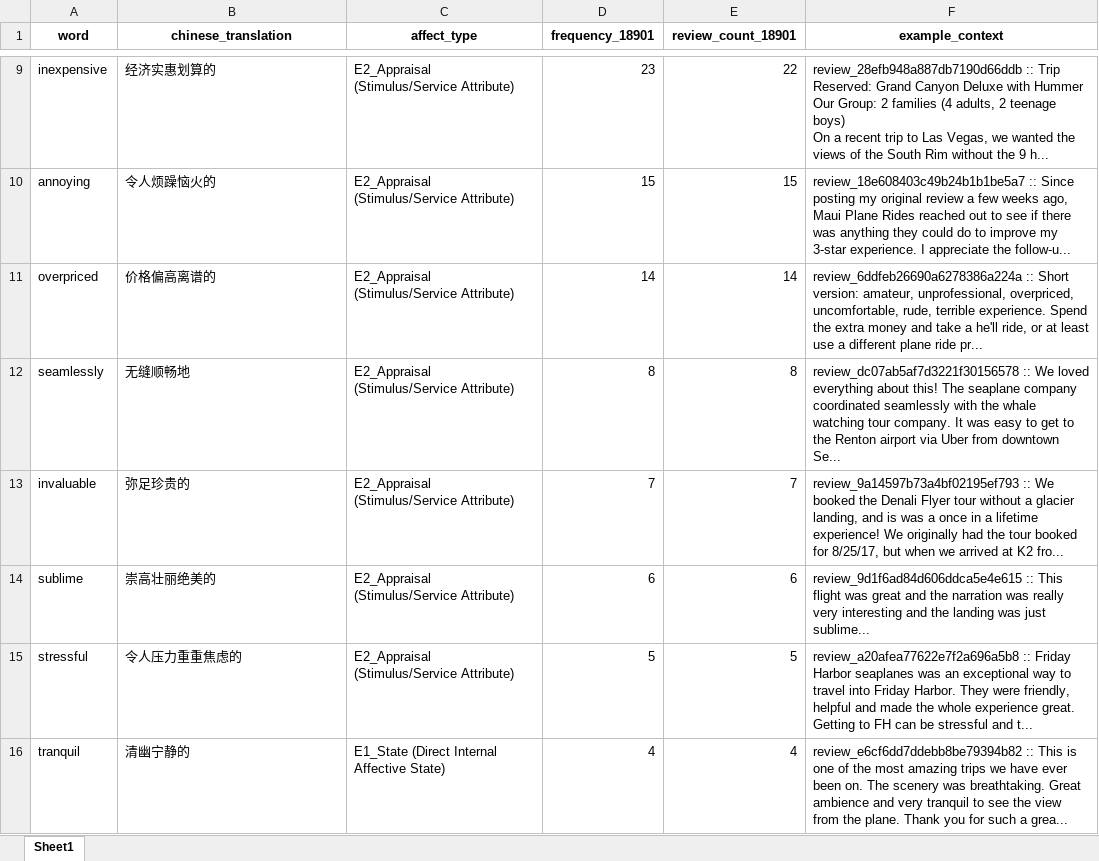
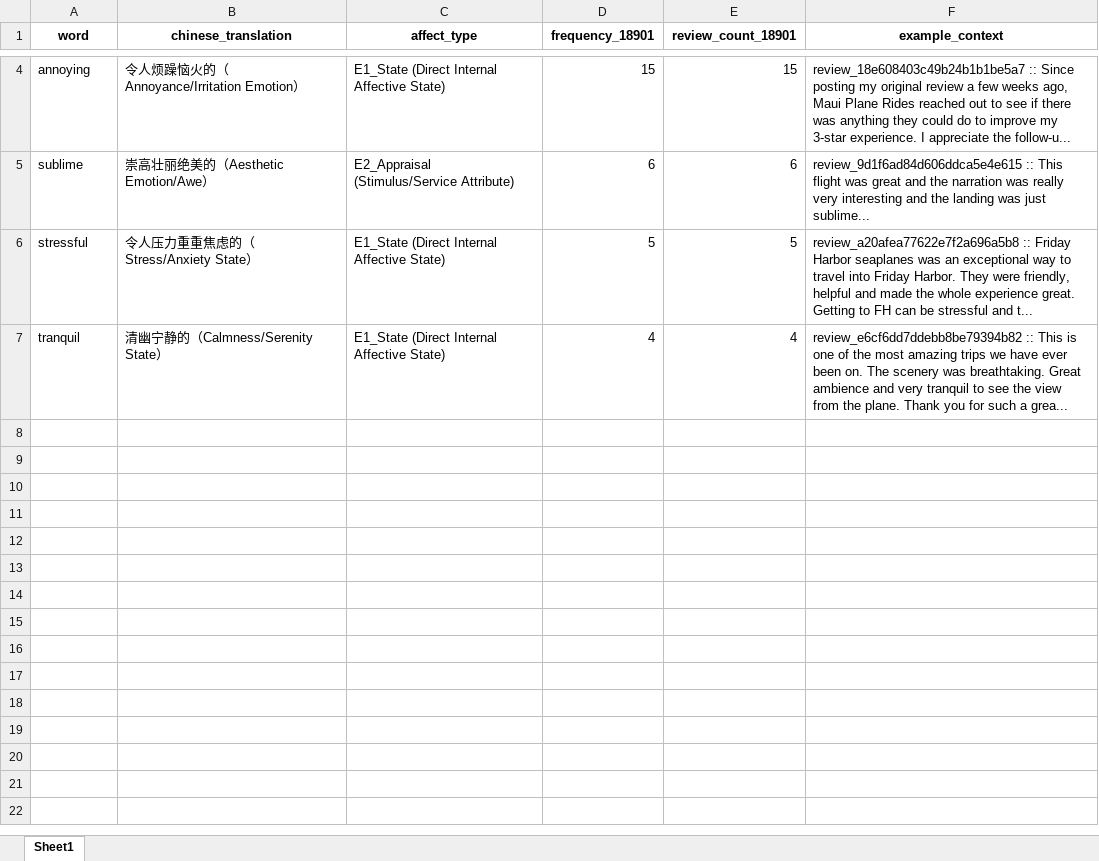
Before and after one commit to ypeng12/Low-Altitude, an Excel workbook: data/derived_outputs/stage_final/clean_new_emotion_words_18901.xlsx, sheet Sheet1, drawn as a sheet; only a part is shown, gaps mark what is left out; values as stored, in another font and other column widths than the file's, no borders; removed rows and columns are numbered as before the commit, all else as after; ↵ is a line break in a cell; the diff covers the shown part only; the diff names each change by its address in the sheet, - before the commit and + after, or states it on an @@ line.

Commit message:
feat(ai): apply strict human adjudication rules for stage_final emotion lexicon

```diff
--- a/data/derived_outputs/stage_final/clean_new_emotion_words_18901.xlsx (sheet Sheet1)
+++ b/data/derived_outputs/stage_final/clean_new_emotion_words_18901.xlsx (sheet Sheet1)
-row 9: inexpensive | 经济实惠划算的 | E2_Appraisal (Stimulus/Service Attribute) | 23 | 22 | review_28efb948a887db7190d66ddb :: Trip Reserved: Grand Canyon Deluxe with Hummer ↵ Our Group: 2 families (4 adults, 2 teenage boys) ↵ On a recent trip to Las Vegas, we wanted the views of the South Rim without the 9 h...
-B4 (chinese_translation): 令人烦躁恼火的
+B4 (chinese_translation): 令人烦躁恼火的（Annoyance/Irritation Emotion）
-C4 (affect_type): E2_Appraisal (Stimulus/Service Attribute)
+C4 (affect_type): E1_State (Direct Internal Affective State)
-row 11: overpriced | 价格偏高离谱的 | E2_Appraisal (Stimulus/Service Attribute) | 14 | 14 | review_6ddfeb26690a6278386a224a :: Short version: amateur, unprofessional, overpriced, uncomfortable, rude, terrible experience. Spend the extra money and take a he'll ride, or at least use a different plane ride pr...
-row 12: seamlessly | 无缝顺畅地 | E2_Appraisal (Stimulus/Service Attribute) | 8 | 8 | review_dc07ab5af7d3221f30156578 :: We loved everything about this! The seaplane company coordinated seamlessly with the whale watching tour company. It was easy to get to the Renton airport via Uber from downtown Se...
-row 13: invaluable | 弥足珍贵的 | E2_Appraisal (Stimulus/Service Attribute) | 7 | 7 | review_9a14597b73a4bf02195ef793 :: We booked the Denali Flyer tour without a glacier landing, and is was a once in a lifetime experience! We originally had the tour booked for 8/25/17, but when we arrived at K2 fro...
-B5 (chinese_translation): 崇高壮丽绝美的
+B5 (chinese_translation): 崇高壮丽绝美的（Aesthetic Emotion/Awe）
-B6 (chinese_translation): 令人压力重重焦虑的
+B6 (chinese_translation): 令人压力重重焦虑的（Stress/Anxiety State）
-C6 (affect_type): E2_Appraisal (Stimulus/Service Attribute)
+C6 (affect_type): E1_State (Direct Internal Affective State)
-B7 (chinese_translation): 清幽宁静的
+B7 (chinese_translation): 清幽宁静的（Calmness/Serenity State）
```
Also changed, not shown: 5 removed rows and 3 edited cells elsewhere in this sheet, data/derived_outputs/gold_emotion_lexicon_codebook.xlsx, data/derived_outputs/stage_final/purged_new_candidates_18901.xlsx, 6 other files.
